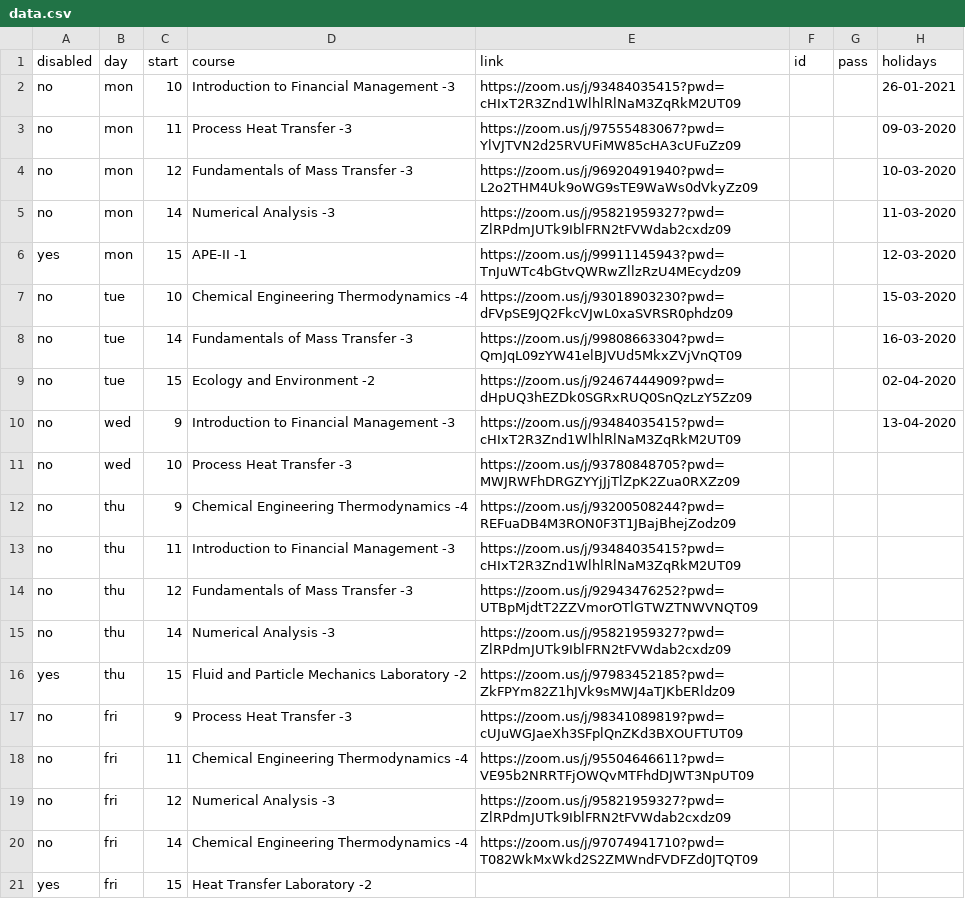
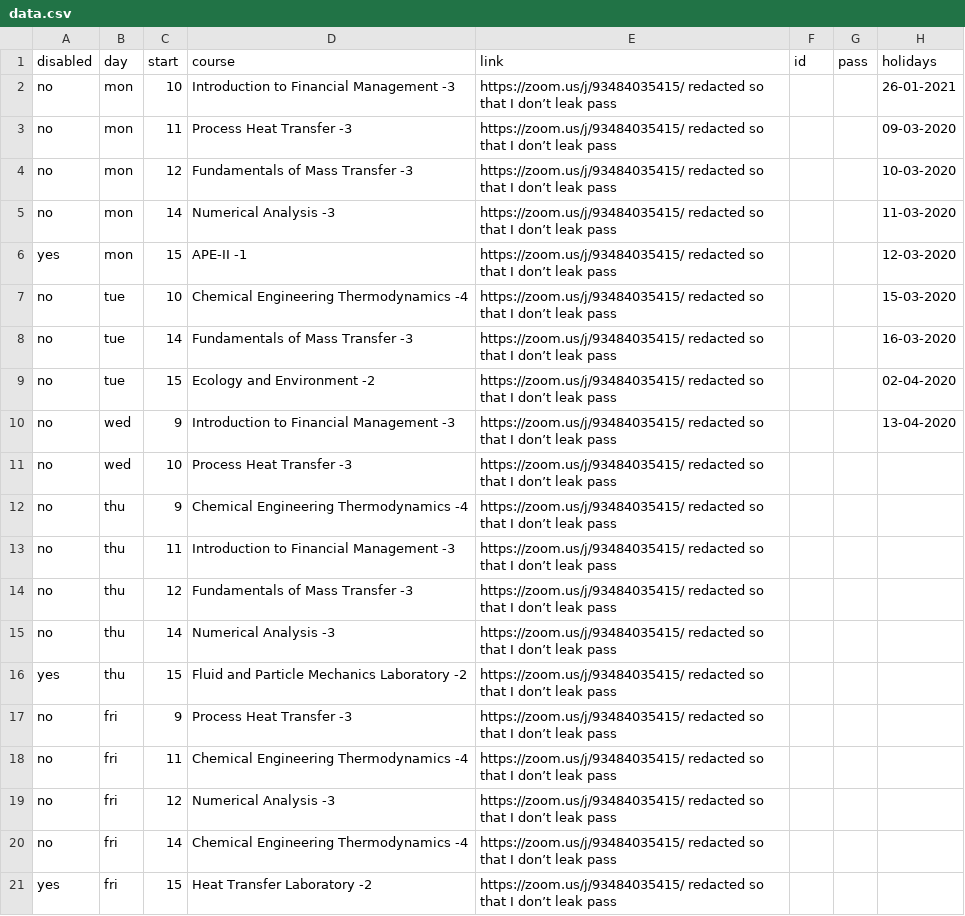
Before and after one commit to NobleMathews/Zoom-Chronos, a CSV file: data.csv, drawn as a sheet.

Commit message:
Redacted
oops

```diff
--- a/data.csv
+++ b/data.csv
@@ -1,21 +1,21 @@
 disabled,day,start,course,link,id,pass,holidays
-no,mon,10,Introduction to Financial Management -3,https://zoom.us/j/93484035415?pwd=cHIxT2R3Znd1WlhlRlNaM3ZqRkM2UT09,,,26-01-2021
-no,mon,11,Process Heat Transfer -3,https://zoom.us/j/97555483067?pwd=YlVJTVN2d25RVUFiMW85cHA3cUFuZz09,,,09-03-2020
-no,mon,12,Fundamentals of Mass Transfer -3,https://zoom.us/j/96920491940?pwd=L2o2THM4Uk9oWG9sTE9WaWs0dVkyZz09,,,10-03-2020
-no,mon,14,Numerical Analysis -3,https://zoom.us/j/95821959327?pwd=ZlRPdmJUTk9IblFRN2tFVWdab2cxdz09,,,11-03-2020
-yes,mon,15,APE-II -1,https://zoom.us/j/99911145943?pwd=TnJuWTc4bGtvQWRwZllzRzU4MEcydz09,,,12-03-2020
-no,tue,10,Chemical Engineering Thermodynamics -4,https://zoom.us/j/93018903230?pwd=dFVpSE9JQ2FkcVJwL0xaSVRSR0phdz09,,,15-03-2020
-no,tue,14,Fundamentals of Mass Transfer -3,https://zoom.us/j/99808663304?pwd=QmJqL09zYW41elBJVUd5MkxZVjVnQT09,,,16-03-2020
-no,tue,15,Ecology and Environment -2,https://zoom.us/j/92467444909?pwd=dHpUQ3hEZDk0SGRxRUQ0SnQzLzY5Zz09,,,02-04-2020
-no,wed,9,Introduction to Financial Management -3,https://zoom.us/j/93484035415?pwd=cHIxT2R3Znd1WlhlRlNaM3ZqRkM2UT09,,,13-04-2020
-no,wed,10,Process Heat Transfer -3,https://zoom.us/j/93780848705?pwd=MWJRWFhDRGZYYjJjTlZpK2Zua0RXZz09,,,
-no,thu,9,Chemical Engineering Thermodynamics -4,https://zoom.us/j/93200508244?pwd=REFuaDB4M3RON0F3T1JBajBhejZodz09,,,
-no,thu,11,Introduction to Financial Management -3,https://zoom.us/j/93484035415?pwd=cHIxT2R3Znd1WlhlRlNaM3ZqRkM2UT09,,,
-no,thu,12,Fundamentals of Mass Transfer -3,https://zoom.us/j/92943476252?pwd=UTBpMjdtT2ZZVmorOTlGTWZTNWVNQT09,,,
-no,thu,14,Numerical Analysis -3,https://zoom.us/j/95821959327?pwd=ZlRPdmJUTk9IblFRN2tFVWdab2cxdz09,,,
-yes,thu,15,Fluid and Particle Mechanics Laboratory -2,https://zoom.us/j/97983452185?pwd=ZkFPYm82Z1hJVk9sMWJ4aTJKbERldz09,,,
-no,fri,9,Process Heat Transfer -3,https://zoom.us/j/98341089819?pwd=cUJuWGJaeXh3SFplQnZKd3BXOUFTUT09,,,
-no,fri,11, Chemical Engineering Thermodynamics -4,https://zoom.us/j/95504646611?pwd=VE95b2NRRTFjOWQvMTFhdDJWT3NpUT09,,,
-no,fri,12,Numerical Analysis -3,https://zoom.us/j/95821959327?pwd=ZlRPdmJUTk9IblFRN2tFVWdab2cxdz09,,,
-no,fri,14,Chemical Engineering Thermodynamics -4,https://zoom.us/j/97074941710?pwd=T082WkMxWkd2S2ZMWndFVDFZd0JTQT09,,,
-yes,fri,15,Heat Transfer Laboratory -2,,,,
+no,mon,10,Introduction to Financial Management -3,https://zoom.us/j/93484035415/ redacted so that I don’t leak pass,,,26-01-2021
+no,mon,11,Process Heat Transfer -3,https://zoom.us/j/93484035415/ redacted so that I don’t leak pass,,,09-03-2020
+no,mon,12,Fundamentals of Mass Transfer -3,https://zoom.us/j/93484035415/ redacted so that I don’t leak pass,,,10-03-2020
+no,mon,14,Numerical Analysis -3,https://zoom.us/j/93484035415/ redacted so that I don’t leak pass,,,11-03-2020
+yes,mon,15,APE-II -1,https://zoom.us/j/93484035415/ redacted so that I don’t leak pass,,,12-03-2020
+no,tue,10,Chemical Engineering Thermodynamics -4,https://zoom.us/j/93484035415/ redacted so that I don’t leak pass,,,15-03-2020
+no,tue,14,Fundamentals of Mass Transfer -3,https://zoom.us/j/93484035415/ redacted so that I don’t leak pass,,,16-03-2020
+no,tue,15,Ecology and Environment -2,https://zoom.us/j/93484035415/ redacted so that I don’t leak pass,,,02-04-2020
+no,wed,9,Introduction to Financial Management -3,https://zoom.us/j/93484035415/ redacted so that I don’t leak pass,,,13-04-2020
+no,wed,10,Process Heat Transfer -3,https://zoom.us/j/93484035415/ redacted so that I don’t leak pass,,,
+no,thu,9,Chemical Engineering Thermodynamics -4,https://zoom.us/j/93484035415/ redacted so that I don’t leak pass,,,
+no,thu,11,Introduction to Financial Management -3,https://zoom.us/j/93484035415/ redacted so that I don’t leak pass,,,
+no,thu,12,Fundamentals of Mass Transfer -3,https://zoom.us/j/93484035415/ redacted so that I don’t leak pass,,,
+no,thu,14,Numerical Analysis -3,https://zoom.us/j/93484035415/ redacted so that I don’t leak pass,,,
+yes,thu,15,Fluid and Particle Mechanics Laboratory -2,https://zoom.us/j/93484035415/ redacted so that I don’t leak pass,,,
+no,fri,9,Process Heat Transfer -3,https://zoom.us/j/93484035415/ redacted so that I don’t leak pass,,,
+no,fri,11, Chemical Engineering Thermodynamics -4,https://zoom.us/j/93484035415/ redacted so that I don’t leak pass,,,
+no,fri,12,Numerical Analysis -3,https://zoom.us/j/93484035415/ redacted so that I don’t leak pass,,,
+no,fri,14,Chemical Engineering Thermodynamics -4,https://zoom.us/j/93484035415/ redacted so that I don’t leak pass,,,
+yes,fri,15,Heat Transfer Laboratory -2,https://zoom.us/j/93484035415/ redacted so that I don’t leak pass,,,
```
